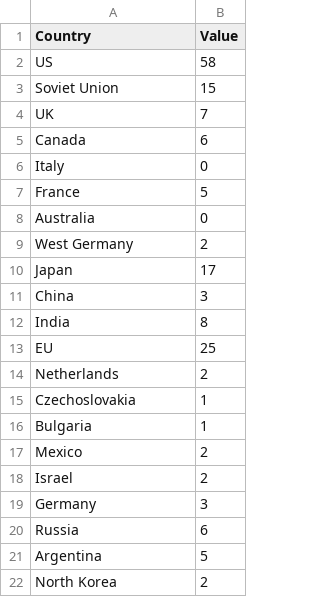
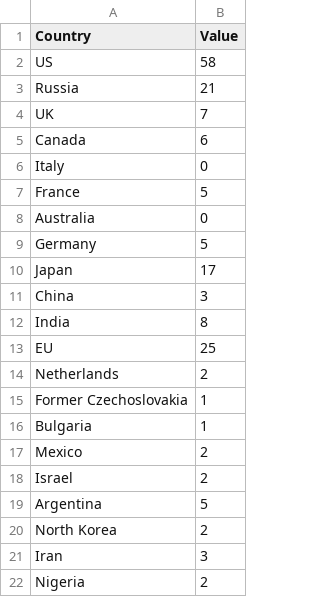
Before and after one commit to code4policy/Team-A4, a CSV file: data/launch_by_country_1975.csv, drawn as a sheet; only a part is shown; the shorter side is filled out with more unchanged rows.

```diff
--- a/data/launch_by_country_1975.csv
+++ b/data/launch_by_country_1975.csv
@@ -2,3 +2,3 @@
 US,58
-Soviet Union,15
+Russia,21
 UK,7
@@ -8,3 +8,3 @@ France,5
 Australia,0
-West Germany,2
+Germany,5
 Japan,17
@@ -14,3 +14,3 @@ EU,25
 Netherlands,2
-Czechoslovakia,1
+Former Czechoslovakia,1
 Bulgaria,1
@@ -18,4 +18,2 @@ Mexico,2
 Israel,2
-Germany,3
-Russia,6
 Argentina,5
```
Also changed, not shown: data/launch_by_country_1969.csv, data/launch_by_country_1970.csv, 1 other file.
